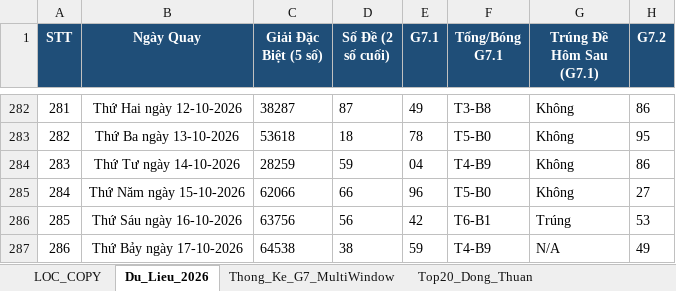
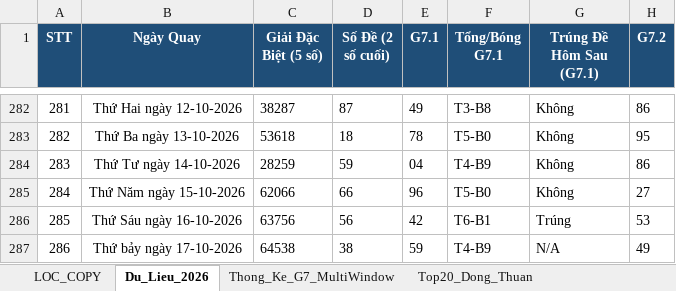
Before and after one commit to happiness2286-dot/67up97, an Excel workbook: Thong_Ke_G7_Va_Top20_XSMB_2026.xlsx, sheet Du_Lieu_2026, drawn as a sheet; only a part is shown, gaps mark what is left out; values as stored, in another font and other column widths than the file's, no borders; the diff names each change by its address in the sheet, - before the commit and + after, or states it on an @@ line.

```diff
--- a/Thong_Ke_G7_Va_Top20_XSMB_2026.xlsx (sheet Du_Lieu_2026)
+++ b/Thong_Ke_G7_Va_Top20_XSMB_2026.xlsx (sheet Du_Lieu_2026)
-B287 (Ngày Quay): Thứ Bảy ngày 17-10-2026
+B287 (Ngày Quay): Thứ bảy ngày 17-10-2026
```
Also changed, not shown: sheet Dan_Ha_So_Nhip_Vang, sheet Du_Doan_Tong_Theo_Thu, 5 other files.
